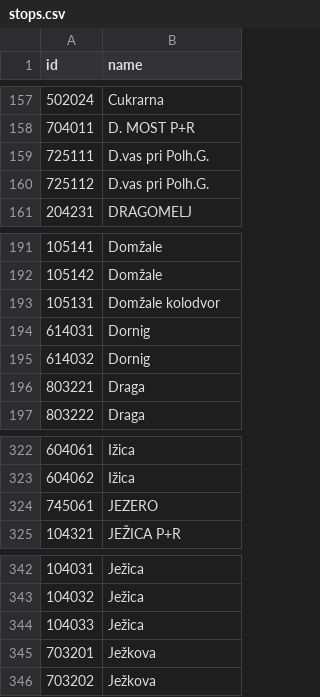
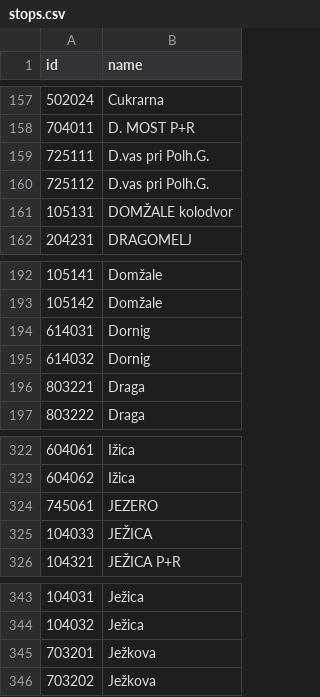
Before and after one commit to openstreetmap-si/bus-routes-osm-lpp, a CSV file: data/lpp/stops.csv, drawn as a sheet; only a part is shown, gaps mark what is left out.

```diff
--- a/data/lpp/stops.csv
+++ b/data/lpp/stops.csv
@@ -160,2 +160,3 @@
 725112,D.vas pri Polh.G.
+105131,DOMŽALE kolodvor
 204231,DRAGOMELJ
@@ -192,3 +193,2 @@
 105142,Domžale
-105131,Domžale kolodvor
 614031,Dornig
@@ -324,2 +324,3 @@
 745061,JEZERO
+104033,JEŽICA
 104321,JEŽICA P+R
@@ -343,3 +344,2 @@
 104032,Ježica
-104033,Ježica
 703201,Ježkova
```
Also changed, not shown: data/lpp/lines.csv, data/lpp/lines_stops.csv.
